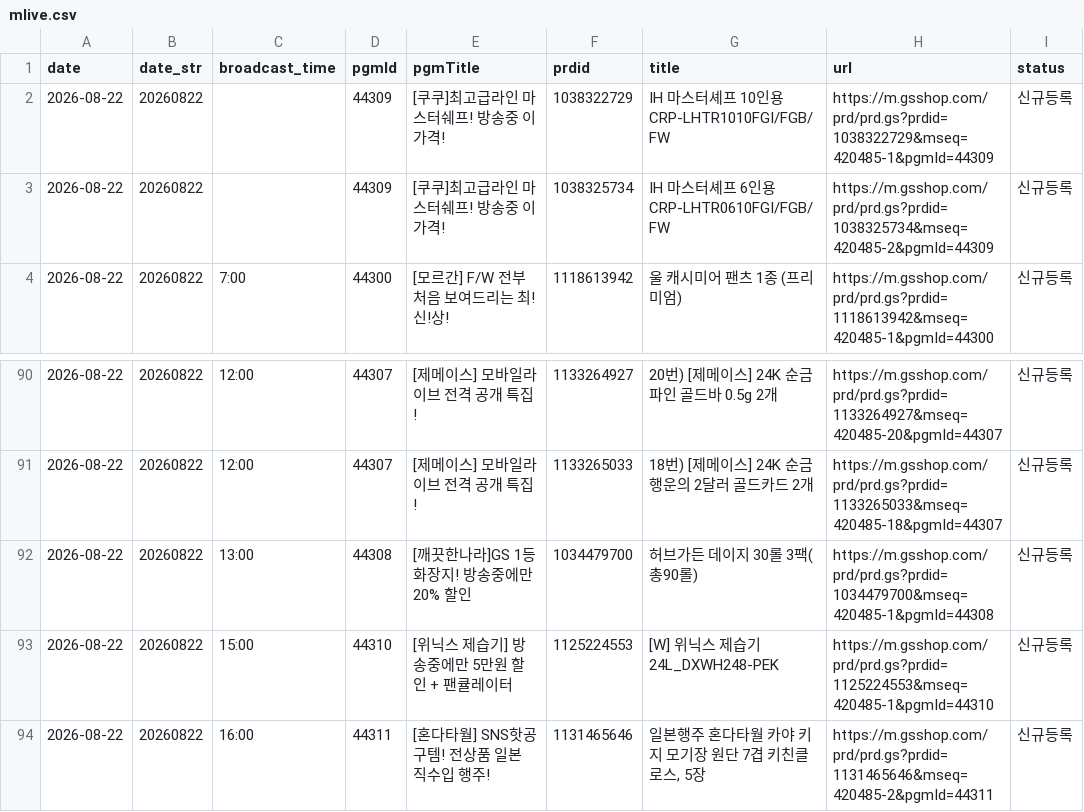
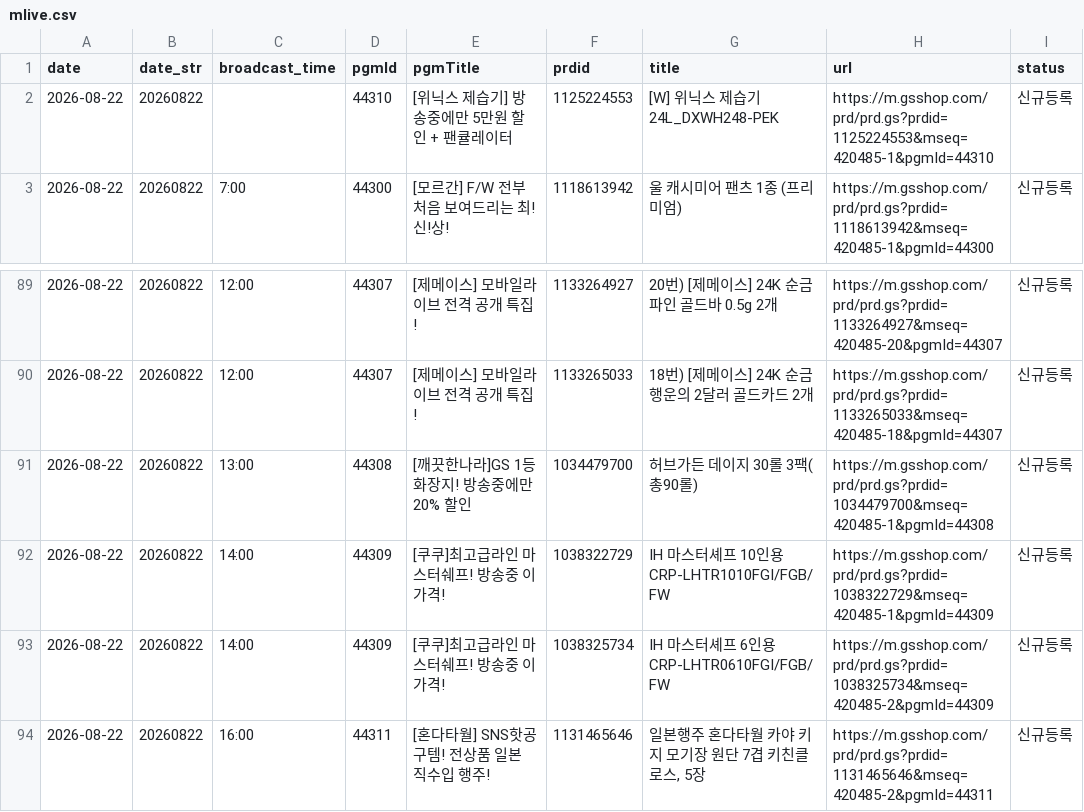
Before and after one commit to poodingcake-hue/GSMOBILE, a CSV file: web-app/public/data/mlive.csv, drawn as a sheet; only a part is shown, gaps mark what is left out.

```diff
--- a/web-app/public/data/mlive.csv
+++ b/web-app/public/data/mlive.csv
@@ -1,4 +1,3 @@
 date,date_str,broadcast_time,pgmId,pgmTitle,prdid,title,url,status
-2026-08-22,20260822,,44309,[쿠쿠]최고급라인 마스터쉐프! 방송중 이 가격!,1038322729,IH 마스터셰프 10인용 CRP-LHTR1010FGI/FGB/FW,https://m.gsshop.com/prd/prd.gs?prdid=1038322729&mseq=420485-1&pgmId=44309,신규등록
-2026-08-22,20260822,,44309,[쿠쿠]최고급라인 마스터쉐프! 방송중 이 가격!,1038325734,IH 마스터셰프 6인용 CRP-LHTR0610FGI/FGB/FW,https://m.gsshop.com/prd/prd.gs?prdid=1038325734&mseq=420485-2&pgmId=44309,신규등록
+2026-08-22,20260822,,44310,[위닉스 제습기] 방송중에만 5만원 할인 + 팬큘레이터,1125224553,[W] 위닉스 제습기 24L_DXWH248-PEK,https://m.gsshop.com/prd/prd.gs?prdid=1125224553&mseq=420485-1&pgmId=44310,신규등록
 2026-08-22,20260822,7:00,44300,[모르간] F/W 전부 처음 보여드리는 최!신!상!,1118613942,울 캐시미어 팬츠 1종 (프리미엄),https://m.gsshop.com/prd/prd.gs?prdid=1118613942&mseq=420485-1&pgmId=44300,신규등록
@@ -92,3 +91,4 @@
 2026-08-22,20260822,13:00,44308,[깨끗한나라]GS 1등 화장지! 방송중에만 20% 할인,1034479700,허브가든 데이지 30롤 3팩(총90롤),https://m.gsshop.com/prd/prd.gs?prdid=1034479700&mseq=420485-1&pgmId=44308,신규등록
-2026-08-22,20260822,15:00,44310,[위닉스 제습기] 방송중에만 5만원 할인 + 팬큘레이터,1125224553,[W] 위닉스 제습기 24L_DXWH248-PEK,https://m.gsshop.com/prd/prd.gs?prdid=1125224553&mseq=420485-1&pgmId=44310,신규등록
+2026-08-22,20260822,14:00,44309,[쿠쿠]최고급라인 마스터쉐프! 방송중 이 가격!,1038322729,IH 마스터셰프 10인용 CRP-LHTR1010FGI/FGB/FW,https://m.gsshop.com/prd/prd.gs?prdid=1038322729&mseq=420485-1&pgmId=44309,신규등록
+2026-08-22,20260822,14:00,44309,[쿠쿠]최고급라인 마스터쉐프! 방송중 이 가격!,1038325734,IH 마스터셰프 6인용 CRP-LHTR0610FGI/FGB/FW,https://m.gsshop.com/prd/prd.gs?prdid=1038325734&mseq=420485-2&pgmId=44309,신규등록
 2026-08-22,20260822,16:00,44311,[혼다타월] SNS핫공구템! 전상품 일본 직수입 행주!,1131465646,"일본행주 혼다타월 카야 키지 모기장 원단 7겹 키친클로스, 5장",https://m.gsshop.com/prd/prd.gs?prdid=1131465646&mseq=420485-2&pgmId=44311,신규등록
```
